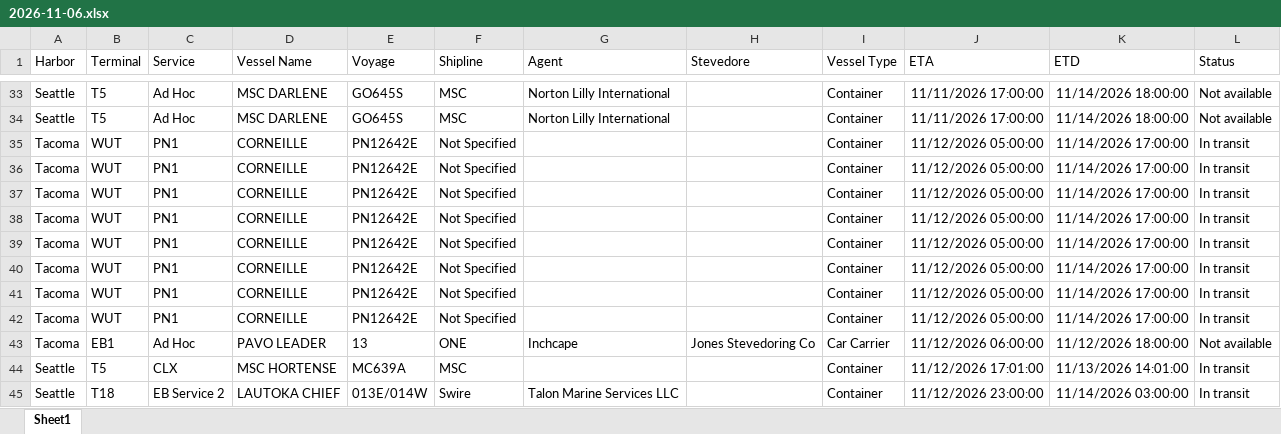
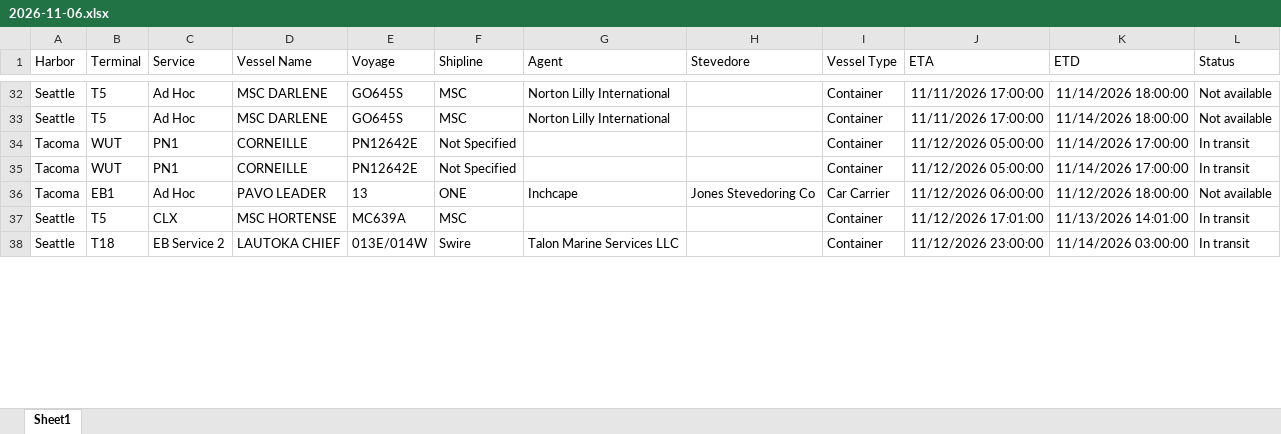
Before and after one commit to TheJoe1990/Ilwu, an Excel workbook: data/vessels/2026-11-06.xlsx, sheet Sheet1, drawn as a sheet; only a part is shown, gaps mark what is left out; values as stored, in another font and other column widths than the file's, no borders; table styles not drawn; removed rows and columns are numbered as before the commit, all else as after; the diff covers the shown part only; the diff names each change by its address in the sheet, - before the commit and + after, or states it on an @@ line.

```diff
--- a/data/vessels/2026-11-06.xlsx (sheet Sheet1)
+++ b/data/vessels/2026-11-06.xlsx (sheet Sheet1)
-row 37: Tacoma | WUT | PN1 | CORNEILLE | PN12642E | Not Specified |  |  | Container | 11/12/2026 05:00:00 | 11/14/2026 17:00:00 | In transit
-row 38: Tacoma | WUT | PN1 | CORNEILLE | PN12642E | Not Specified |  |  | Container | 11/12/2026 05:00:00 | 11/14/2026 17:00:00 | In transit
-row 39: Tacoma | WUT | PN1 | CORNEILLE | PN12642E | Not Specified |  |  | Container | 11/12/2026 05:00:00 | 11/14/2026 17:00:00 | In transit
-row 40: Tacoma | WUT | PN1 | CORNEILLE | PN12642E | Not Specified |  |  | Container | 11/12/2026 05:00:00 | 11/14/2026 17:00:00 | In transit
-row 41: Tacoma | WUT | PN1 | CORNEILLE | PN12642E | Not Specified |  |  | Container | 11/12/2026 05:00:00 | 11/14/2026 17:00:00 | In transit
-row 42: Tacoma | WUT | PN1 | CORNEILLE | PN12642E | Not Specified |  |  | Container | 11/12/2026 05:00:00 | 11/14/2026 17:00:00 | In transit
```
Also changed, not shown: 4 removed rows, 3 moved rows and 11 edited cells elsewhere in this sheet, 5 other files.
